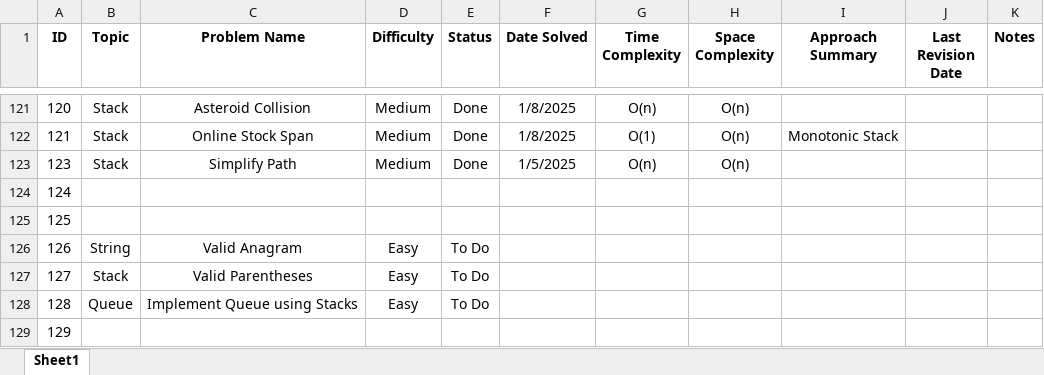
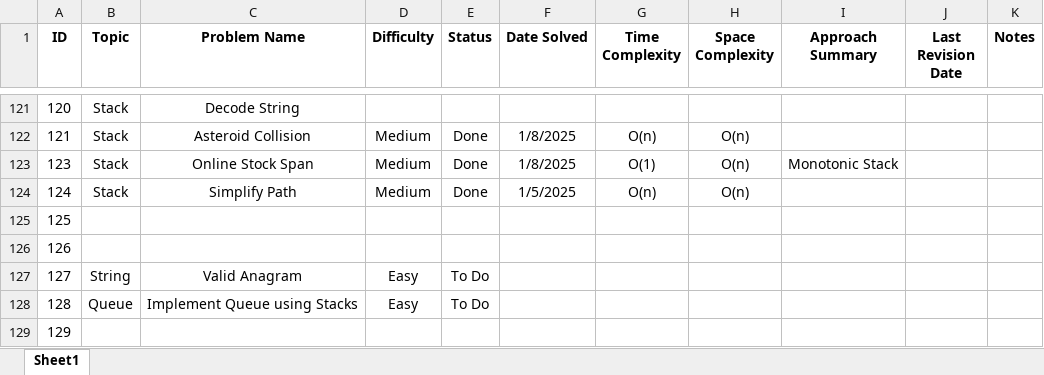
Before and after one commit to Aviral-Kaushik/Dsa-Interview-Prep, an Excel workbook: LeetCode_Practice_Tracker_Aviral.xlsx, sheet Sheet1, drawn as a sheet; only a part is shown, gaps mark what is left out; values as stored, in another font and other column widths than the file's, no borders; the diff covers the shown part only; the diff names each change by its address in the sheet, - before the commit and + after, or states it on an @@ line.

```diff
--- a/LeetCode_Practice_Tracker_Aviral.xlsx (sheet Sheet1)
+++ b/LeetCode_Practice_Tracker_Aviral.xlsx (sheet Sheet1)
-C121 (Problem Name): Asteroid Collision
+C121 (Problem Name): Decode String
-D121 (Difficulty): Medium
+D121 (Difficulty): (empty)
-E121 (Status): Done
+E121 (Status): (empty)
-F121 (Date Solved): 1/8/2025
+F121 (Date Solved): (empty)
-G121 (Time Complexity): O(n)
+G121 (Time Complexity): (empty)
-H121 (Space Complexity): O(n)
+H121 (Space Complexity): (empty)
-C122 (Problem Name): Online Stock Span
+C122 (Problem Name): Asteroid Collision
-G122 (Time Complexity): O(1)
+G122 (Time Complexity): O(n)
-I122 (Approach Summary): Monotonic Stack
+I122 (Approach Summary): (empty)
-C123 (Problem Name): Simplify Path
+C123 (Problem Name): Online Stock Span
-F123 (Date Solved): 1/5/2025
+F123 (Date Solved): 1/8/2025
-G123 (Time Complexity): O(n)
+G123 (Time Complexity): O(1)
-I123 (Approach Summary): (empty)
+I123 (Approach Summary): Monotonic Stack
-B124 (Topic): (empty)
+B124 (Topic): Stack
-C124 (Problem Name): (empty)
+C124 (Problem Name): Simplify Path
-D124 (Difficulty): (empty)
+D124 (Difficulty): Medium
-E124 (Status): (empty)
+E124 (Status): Done
-F124 (Date Solved): (empty)
+F124 (Date Solved): 1/5/2025
-G124 (Time Complexity): (empty)
+G124 (Time Complexity): O(n)
-H124 (Space Complexity): (empty)
+H124 (Space Complexity): O(n)
-B126 (Topic): String
+B126 (Topic): (empty)
-C126 (Problem Name): Valid Anagram
+C126 (Problem Name): (empty)
-D126 (Difficulty): Easy
+D126 (Difficulty): (empty)
-E126 (Status): To Do
+E126 (Status): (empty)
-B127 (Topic): Stack
+B127 (Topic): String
-C127 (Problem Name): Valid Parentheses
+C127 (Problem Name): Valid Anagram
```
Also changed, not shown: 32 edited cells elsewhere in this sheet, 3 other files.
